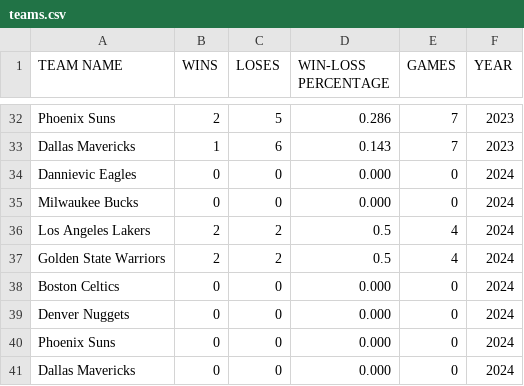
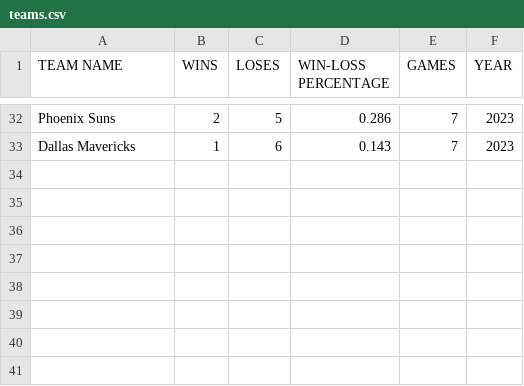
Before and after one commit to Hendrizzzz/OS-Midterm-Group-Project, a CSV file: databases/teams.csv, drawn as a sheet; only a part is shown, gaps mark what is left out.

```diff
--- a/databases/teams.csv
+++ b/databases/teams.csv
@@ -33,9 +33 @@ Phoenix Suns,2,5,0.286,7,2023
 Dallas Mavericks,1,6,0.143,7,2023
-Dannievic Eagles,0,0,0.000,0,2024
-Milwaukee Bucks,0,0,0.000,0,2024
-Los Angeles Lakers,2,2,0.5,4,2024
-Golden State Warriors,2,2,0.5,4,2024
-Boston Celtics,0,0,0.000,0,2024
-Denver Nuggets,0,0,0.000,0,2024
-Phoenix Suns,0,0,0.000,0,2024
-Dallas Mavericks,0,0,0.000,0,2024
```
Also changed, not shown: scripts/temp.csv, 5 other files.
